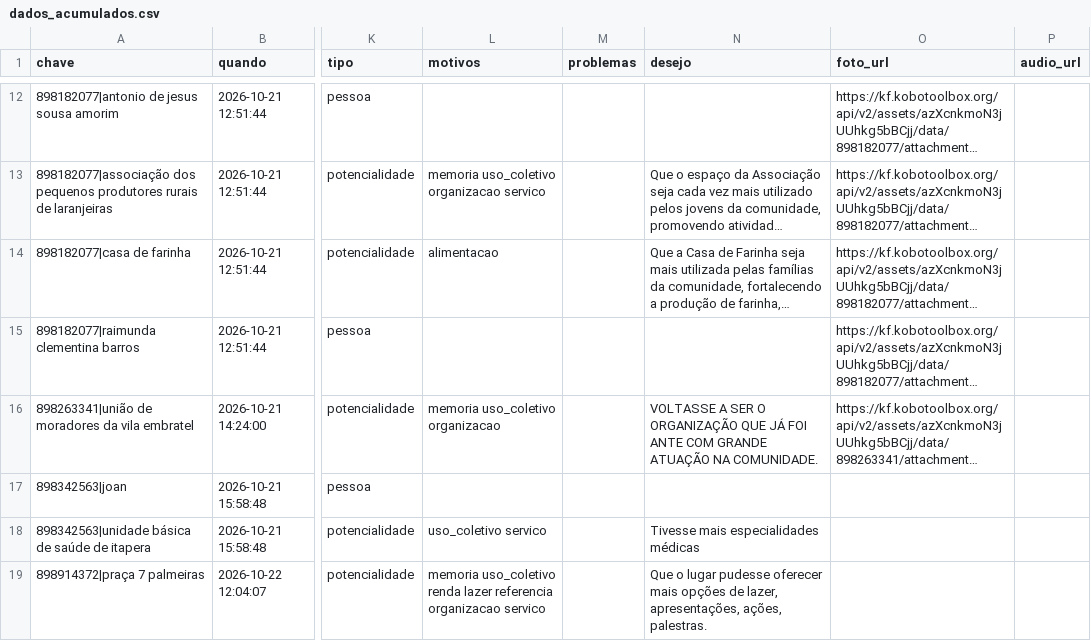
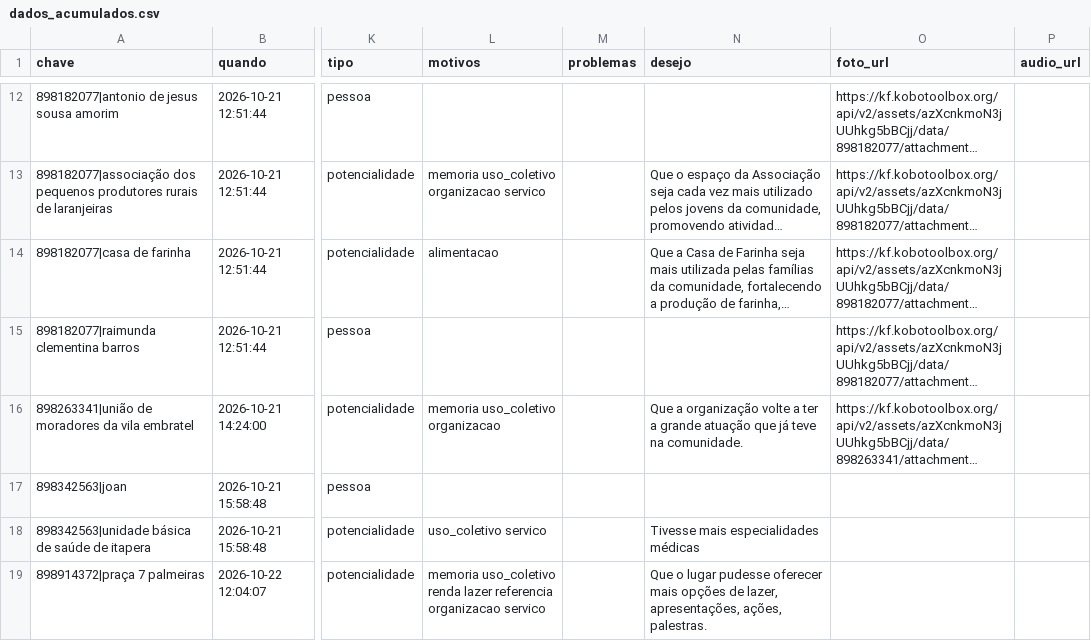
Before and after one commit to automacoesrpf/mapa-encontro-de-integracao-rpf-2ciclo, a CSV file: dados_acumulados.csv, drawn as a sheet; only a part is shown, gaps mark what is left out; long unchanged cells end in …; the diff names each change by its address in the sheet, - before the commit and + after, or states it on an @@ line.

```diff
--- a/dados_acumulados.csv
+++ b/dados_acumulados.csv
-N16 (desejo): VOLTASSE A SER O ORGANIZAÇÃO QUE JÁ FOI ANTE COM GRANDE ATUAÇÃO NA COMUNIDADE.
+N16 (desejo): Que a organização volte a ter a grande atuação que já teve na comunidade.
```
Also changed, not shown: 1 other file.
